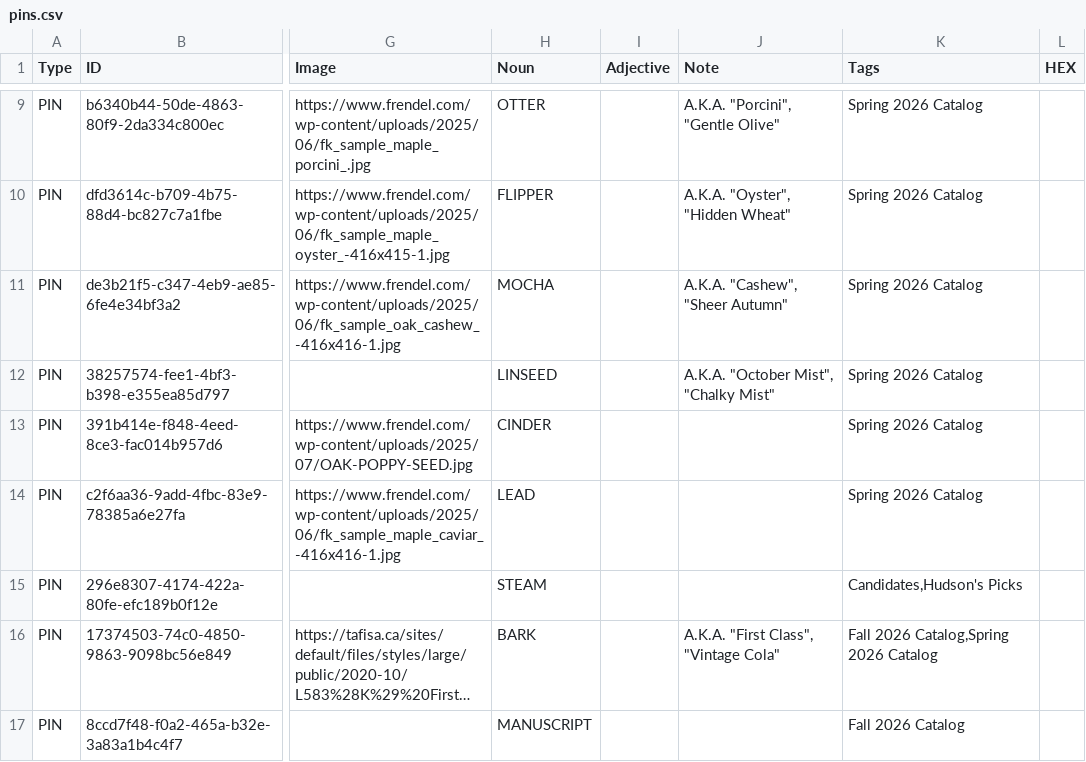
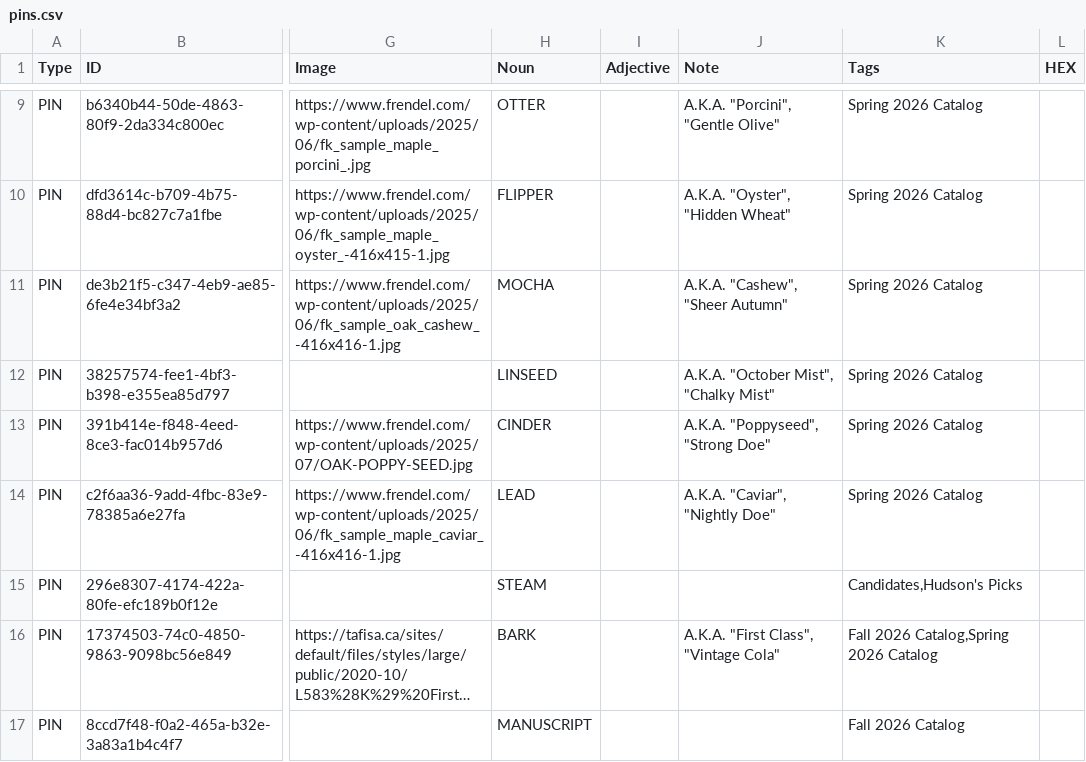
Before and after one commit to HC-SAMI/colorsamificator, a CSV file: data/pins.csv, drawn as a sheet; only a part is shown, gaps mark what is left out; long unchanged cells end in …; the diff names each change by its address in the sheet, - before the commit and + after, or states it on an @@ line.

Commit message:
ColorSAMificator: update 57 data files

```diff
--- a/data/pins.csv
+++ b/data/pins.csv
-J13 (Note): (empty)
+J13 (Note): A.K.A. "Poppyseed", "Strong Doe"
-J14 (Note): (empty)
+J14 (Note): A.K.A. "Caviar", "Nightly Doe"
```
